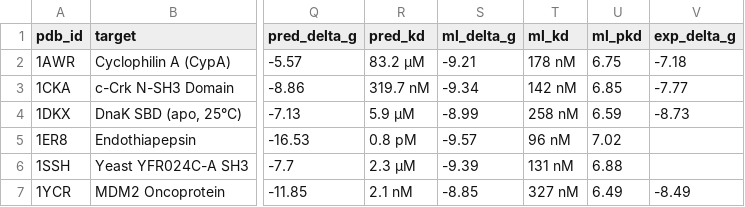
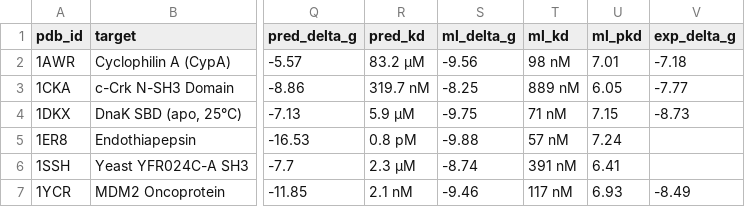
Before and after one commit to Your-Random-Variable/esm-amp-screen, a CSV file: benchmarks/benchmark_results.csv, drawn as a sheet; only a part is shown, gaps mark what is left out; the diff names each change by its address in the sheet, - before the commit and + after, or states it on an @@ line.

Commit message:
feat: train 56-parameter tri-model ML ensemble on 381 protein-peptide complexes
- Expanded protein-peptide complex dataset from 122 to 381 co-crystals across 40 distinct receptor families
- Expanded feature space from 34 to 56 physicochemical, structural, and interface parameters
- Upgraded ML architecture to tri-model ensemble (Random Forest + Gradient Boosting + Extra Trees)
- Added calculate_isoelectric_point bisection solver in amp_analyzer.py
- Validated with GroupKFold cross-validation: r=0.4416 (p=1.28e-19), rho=0.4379, MAE=0.747 pKd (~1.02 kcal/mol)
- Verified all 18 audit checks, 28 unit tests, and 6 co-crystal benchmarks pass cleanly

```diff
--- a/benchmarks/benchmark_results.csv
+++ b/benchmarks/benchmark_results.csv
-S2 (ml_delta_g): -9.21
+S2 (ml_delta_g): -9.56
-T2 (ml_kd): 178 nM
+T2 (ml_kd): 98 nM
-U2 (ml_pkd): 6.75
+U2 (ml_pkd): 7.01
-S3 (ml_delta_g): -9.34
+S3 (ml_delta_g): -8.25
-T3 (ml_kd): 142 nM
+T3 (ml_kd): 889 nM
-U3 (ml_pkd): 6.85
+U3 (ml_pkd): 6.05
-S4 (ml_delta_g): -8.99
+S4 (ml_delta_g): -9.75
-T4 (ml_kd): 258 nM
+T4 (ml_kd): 71 nM
-U4 (ml_pkd): 6.59
+U4 (ml_pkd): 7.15
-S5 (ml_delta_g): -9.57
+S5 (ml_delta_g): -9.88
-T5 (ml_kd): 96 nM
+T5 (ml_kd): 57 nM
-U5 (ml_pkd): 7.02
+U5 (ml_pkd): 7.24
-S6 (ml_delta_g): -9.39
+S6 (ml_delta_g): -8.74
-T6 (ml_kd): 131 nM
+T6 (ml_kd): 391 nM
-U6 (ml_pkd): 6.88
+U6 (ml_pkd): 6.41
-S7 (ml_delta_g): -8.85
+S7 (ml_delta_g): -9.46
-T7 (ml_kd): 327 nM
+T7 (ml_kd): 117 nM
-U7 (ml_pkd): 6.49
+U7 (ml_pkd): 6.93
```
Also changed, not shown: 8 other files.
